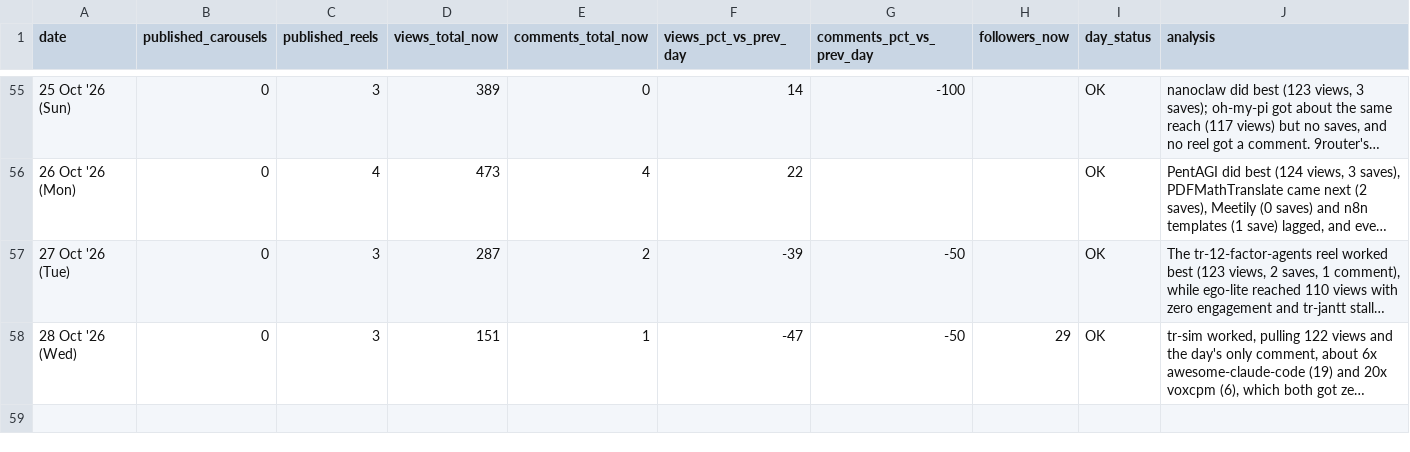
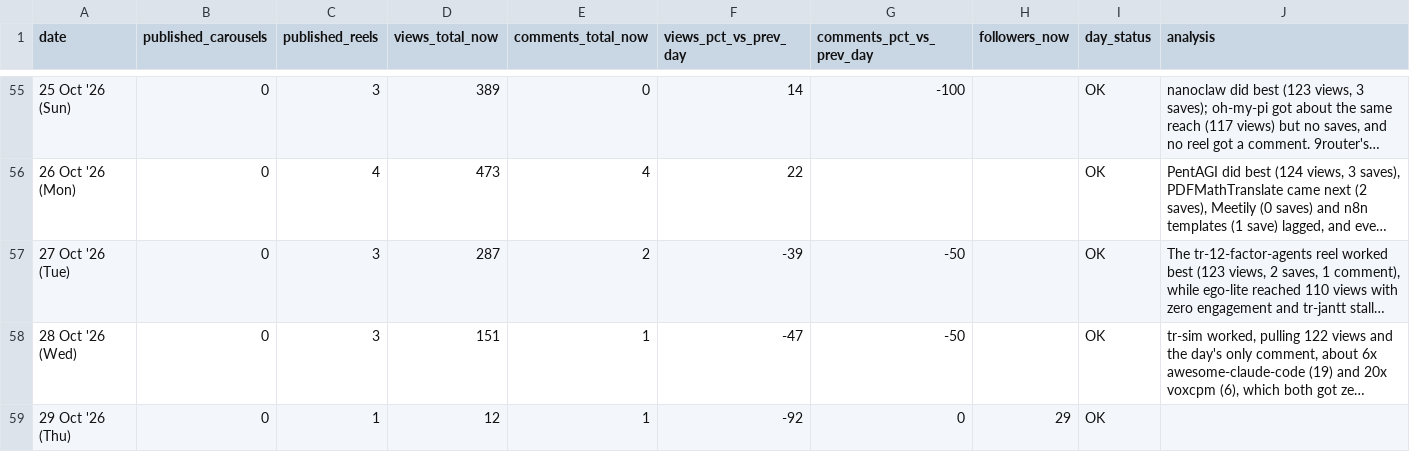
Before and after one commit to archit-akg13/architmittal.com, a CSV file: public/metrics/daily.csv, drawn as a sheet; only a part is shown, gaps mark what is left out; long unchanged cells end in …; the diff names each change by its address in the sheet, - before the commit and + after, or states it on an @@ line.

```diff
--- a/public/metrics/daily.csv
+++ b/public/metrics/daily.csv
-H58 (followers_now): 29
+H58 (followers_now): (empty)
+row 59: 29 Oct '26 (Thu) | 0 | 1 | 12 | 1 | -92 | 0 | 29 | OK
```
Also changed, not shown: public/metrics/posts.csv, public/metrics/status.csv.
